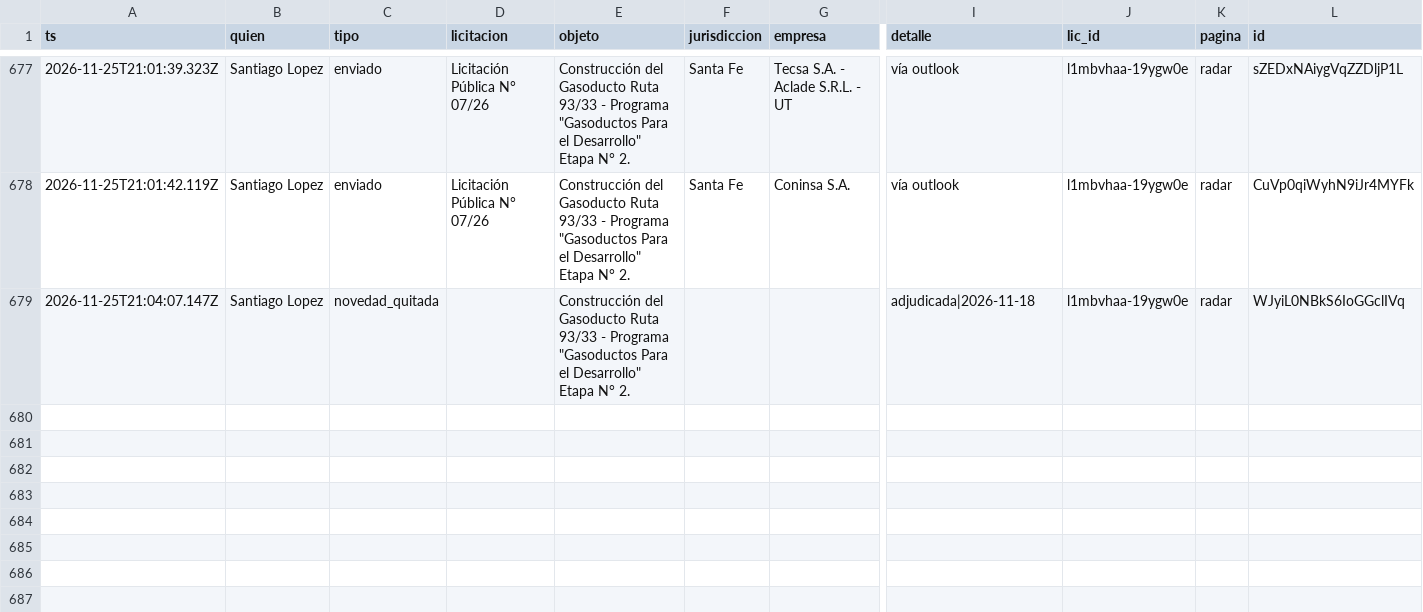
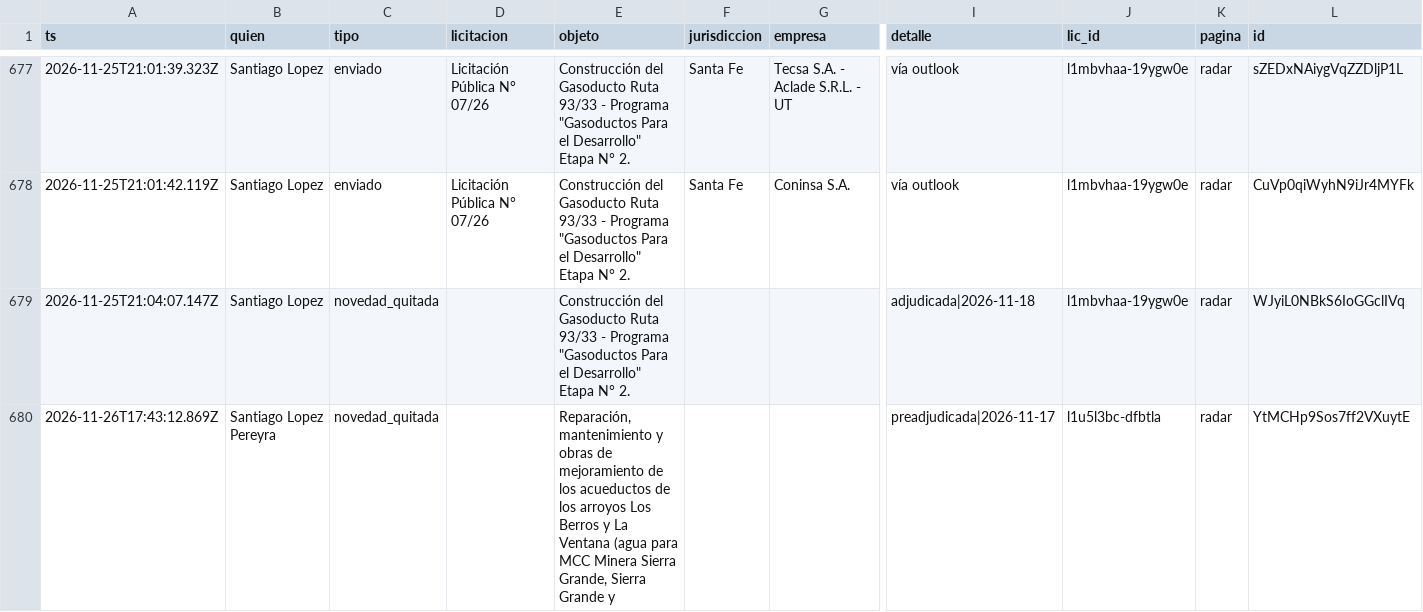
Before and after one commit to lopezpereyrasantiago-arch/radar-g215, a CSV file: registro.csv, drawn as a sheet; only a part is shown, gaps mark what is left out; rows hold the shown columns only; the diff names each change by its address in the sheet, - before the commit and + after, or states it on an @@ line.

Commit message:
Registro 2026-11-26T23:15Z

```diff
--- a/registro.csv
+++ b/registro.csv
+row 680: 2026-11-26T17:43:12.869Z | Santiago Lopez Pereyra | novedad_quitada |  | Reparación, mantenimiento y obras de mejoramiento de los acueductos de los arroyos Los Berros y La Ventana (agua para MCC Minera Sierra Grande, Sierra Grande y |  |  | preadjudicada|2026-11-17 | l1u5l3bc-dfbtla | radar | YtMCHp9Sos7ff2VXuytE
```
Also changed, not shown: 2 other files.
